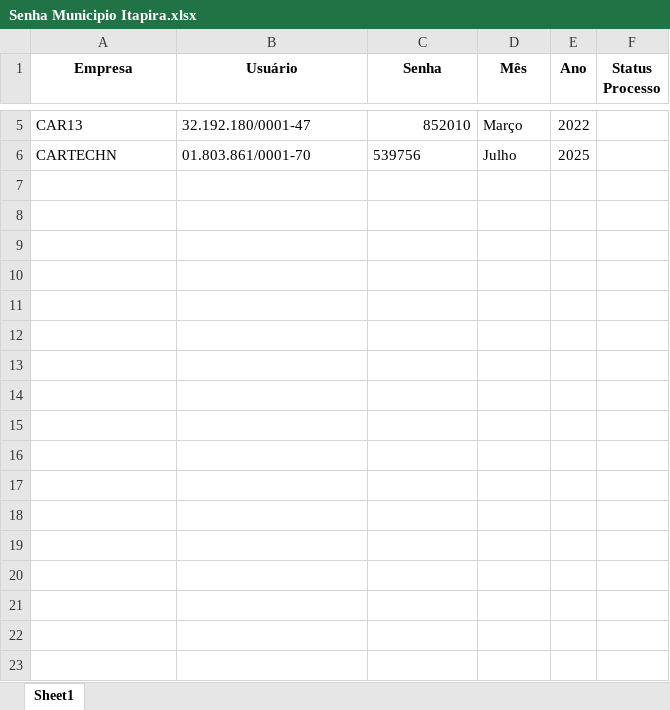
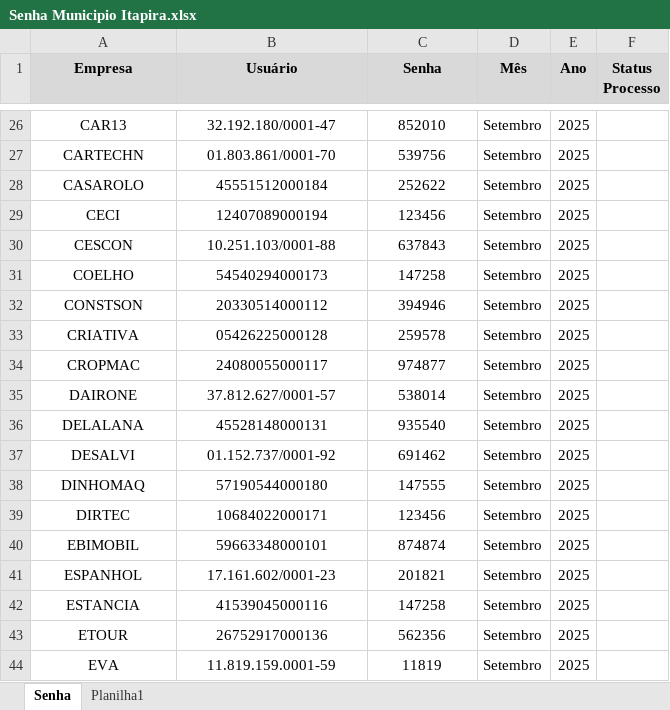
Before and after one commit to Brunobosso98/Resolve-Captcha, an Excel workbook: Senha Municipio Itapira.xlsx, sheet Senha, drawn as a sheet; only a part is shown, gaps mark what is left out; values as stored, in another font and other column widths than the file's, no borders; charts and pictures and conditional formats not drawn; addresses are those after the commit; the diff covers the shown part only; the diff names each change by its address in the sheet, - before the commit and + after, or states it on an @@ line.

```diff
--- a/Senha Municipio Itapira.xlsx (sheet Senha)
+++ b/Senha Municipio Itapira.xlsx (sheet Senha)
-sheet tab: Sheet1
+sheet tab: Senha
+sheet tab: Planilha1
-A1:F1 fill: none
+A1:F1 fill: #D9D9D9
-A26:B26 alignment: left
+A26:B26 alignment: center
-C26 alignment: right
+C26 alignment: center
-D26 (Mês): Março
+D26 (Mês): Setembro
-E26 (Ano): 2022
+E26 (Ano): 2025
-A27:C27 alignment: left
+A27:C27 alignment: center
-D27 (Mês): Julho
+D27 (Mês): Setembro
+row 28: CASAROLO | 45551512000184 | 252622 | Setembro | 2025
+row 29: CECI | 12407089000194 | 123456 | Setembro | 2025
+row 30: CESCON | 10.251.103/0001-88 | 637843 | Setembro | 2025
+row 31: COELHO | 54540294000173 | 147258 | Setembro | 2025
+row 32: CONSTSON | 20330514000112 | 394946 | Setembro | 2025
+row 33: CRIATIVA | 05426225000128 | 259578 | Setembro | 2025
+row 34: CROPMAC | 24080055000117 | 974877 | Setembro | 2025
+row 35: DAIRONE | 37.812.627/0001-57 | 538014 | Setembro | 2025
+row 36: DELALANA | 45528148000131 | 935540 | Setembro | 2025
+row 37: DESALVI | 01.152.737/0001-92 | 691462 | Setembro | 2025
+row 38: DINHOMAQ | 57190544000180 | 147555 | Setembro | 2025
+row 39: DIRTEC | 10684022000171 | 123456 | Setembro | 2025
+row 40: EBIMOBIL | 59663348000101 | 874874 | Setembro | 2025
+row 41: ESPANHOL | 17.161.602/0001-23 | 201821 | Setembro | 2025
+row 42: ESTANCIA | 41539045000116 | 147258 | Setembro | 2025
+row 43: ETOUR | 26752917000136 | 562356 | Setembro | 2025
+row 44: EVA | 11.819.159.0001-59 | 11819 | Setembro | 2025
```
Also changed, not shown: 98 added rows, 8 edited cells and cell formats elsewhere in this sheet, charts or pictures, 4 other files.
